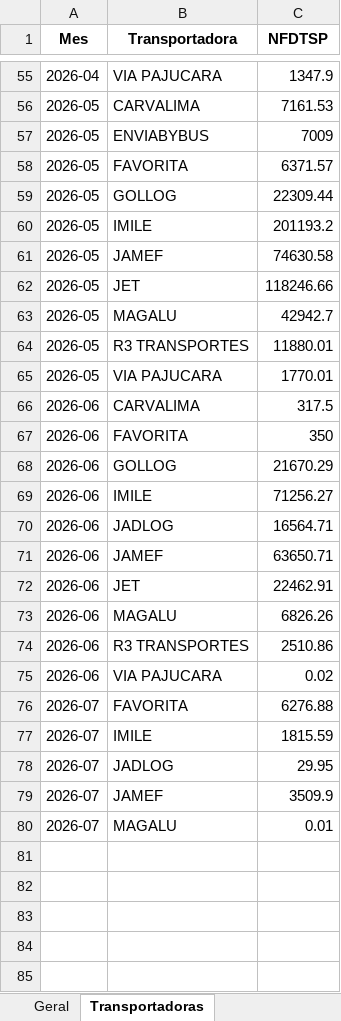
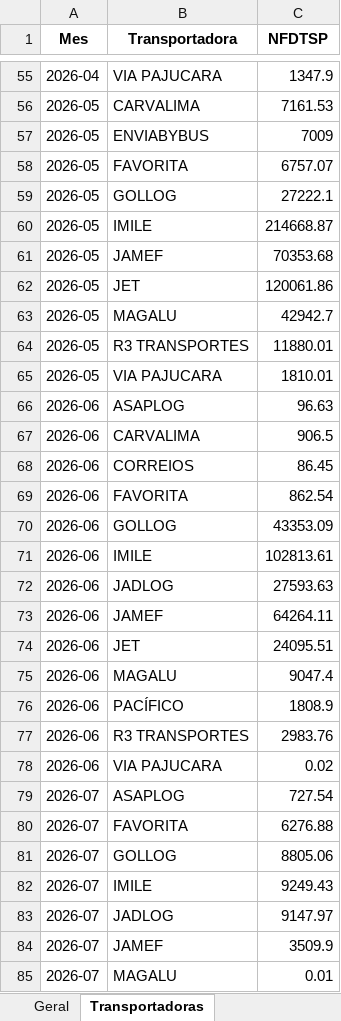
Before and after one commit to Renato-Donadel/monitor-pedidos, an Excel workbook: data/Base_Mensal.xlsx, sheet Transportadoras, drawn as a sheet; only a part is shown, gaps mark what is left out; values as stored, in another font and other column widths than the file's, no borders; addresses are those after the commit; the diff covers the shown part only; the diff names each change by its address in the sheet, - before the commit and + after, or states it on an @@ line.

```diff
--- a/data/Base_Mensal.xlsx (sheet Transportadoras)
+++ b/data/Base_Mensal.xlsx (sheet Transportadoras)
-C58 (NFDTSP): 6371.57
+C58 (NFDTSP): 6757.07
-C59 (NFDTSP): 22309.44
+C59 (NFDTSP): 27222.1
-C60 (NFDTSP): 201193.2
+C60 (NFDTSP): 214668.87
-C61 (NFDTSP): 74630.58
+C61 (NFDTSP): 70353.68
-C62 (NFDTSP): 118246.66
+C62 (NFDTSP): 120061.86
-C65 (NFDTSP): 1770.01
+C65 (NFDTSP): 1810.01
+row 66: 2026-06 | ASAPLOG | 96.63
-C67 (NFDTSP): 317.5
+C67 (NFDTSP): 906.5
+row 68: 2026-06 | CORREIOS | 86.45
-C69 (NFDTSP): 350
+C69 (NFDTSP): 862.54
-C70 (NFDTSP): 21670.29
+C70 (NFDTSP): 43353.09
-C71 (NFDTSP): 71256.27
+C71 (NFDTSP): 102813.61
-C72 (NFDTSP): 16564.71
+C72 (NFDTSP): 27593.63
-C73 (NFDTSP): 63650.71
+C73 (NFDTSP): 64264.11
-C74 (NFDTSP): 22462.91
+C74 (NFDTSP): 24095.51
-C75 (NFDTSP): 6826.26
+C75 (NFDTSP): 9047.4
+row 76: 2026-06 | PACÍFICO | 1808.9
-C77 (NFDTSP): 2510.86
+C77 (NFDTSP): 2983.76
+row 79: 2026-07 | ASAPLOG | 727.54
+row 81: 2026-07 | GOLLOG | 8805.06
-C82 (NFDTSP): 1815.59
+C82 (NFDTSP): 9249.43
-C83 (NFDTSP): 29.95
+C83 (NFDTSP): 9147.97
```
Also changed, not shown: 1 added row and 6 edited cells elsewhere in this sheet, sheet Geral, data/Base_Intelipost_Resumo.xlsx, data/Base_Similaridade_Tarifarios.xlsx, 6 other files.
